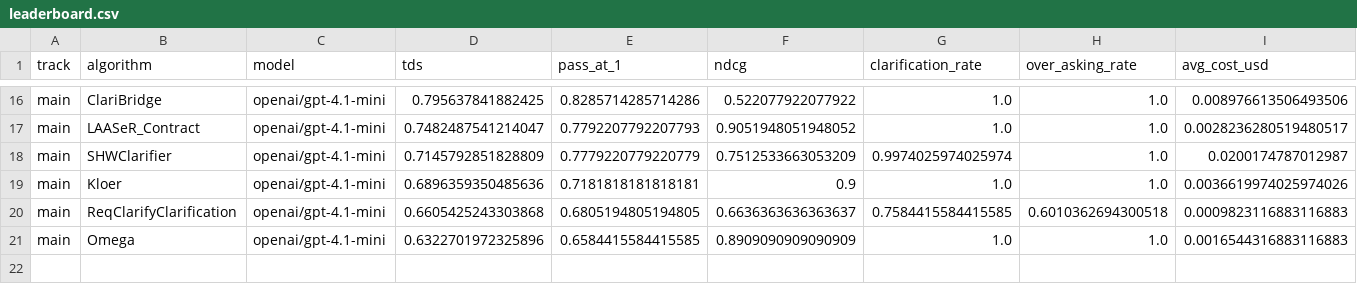
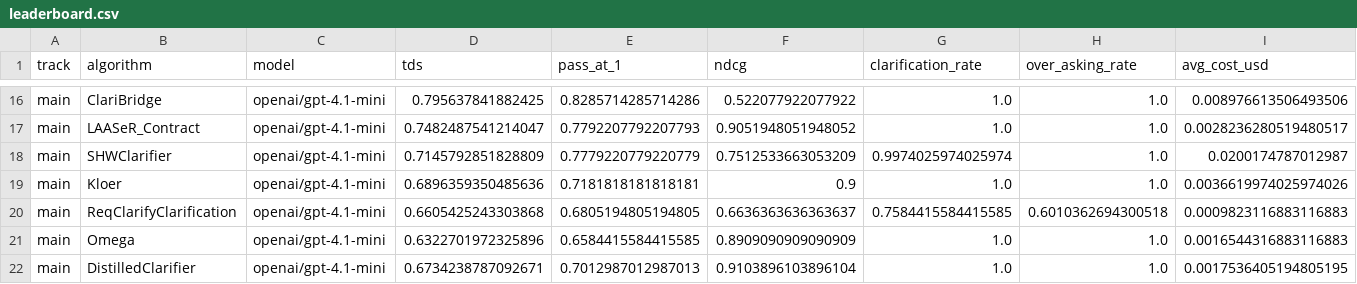
Before and after one commit to serval-uni-lu/clarification-competition, a CSV file: docs/data/leaderboard.csv, drawn as a sheet; only a part is shown, gaps mark what is left out; rows hold the shown columns only; the diff names each change by its address in the sheet, - before the commit and + after, or states it on an @@ line.

```diff
--- a/docs/data/leaderboard.csv
+++ b/docs/data/leaderboard.csv
+row 22: main | DistilledClarifier | openai/gpt-4.1-mini | 0.6734238787092671 | 0.7012987012987013 | 0.9103896103896104 | 1.0 | 1.0 | 0.0017536405194805195
```
Also changed, not shown: 1 other file.
